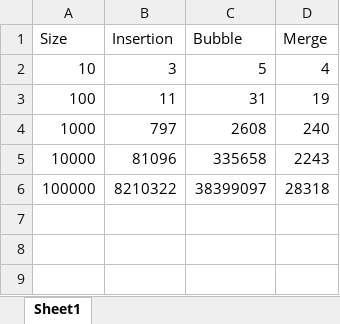
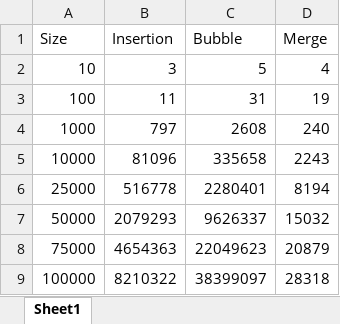
Before and after one commit to CouldbeIDK/CPTR-232_Lab-2, an Excel workbook: Speed Tests.xlsx, sheet Sheet1, drawn as a sheet; values as stored, in another font and other column widths than the file's, no borders; charts and pictures not drawn; the diff names each change by its address in the sheet, - before the commit and + after, or states it on an @@ line.

```diff
--- a/Speed Tests.xlsx (sheet Sheet1)
+++ b/Speed Tests.xlsx (sheet Sheet1)
+row 6: 25000 | 516778 | 2280401 | 8194
+row 7: 50000 | 2079293 | 9626337 | 15032
+row 8: 75000 | 4654363 | 22049623 | 20879
```
Also changed, not shown: charts or pictures, 9 other files.
